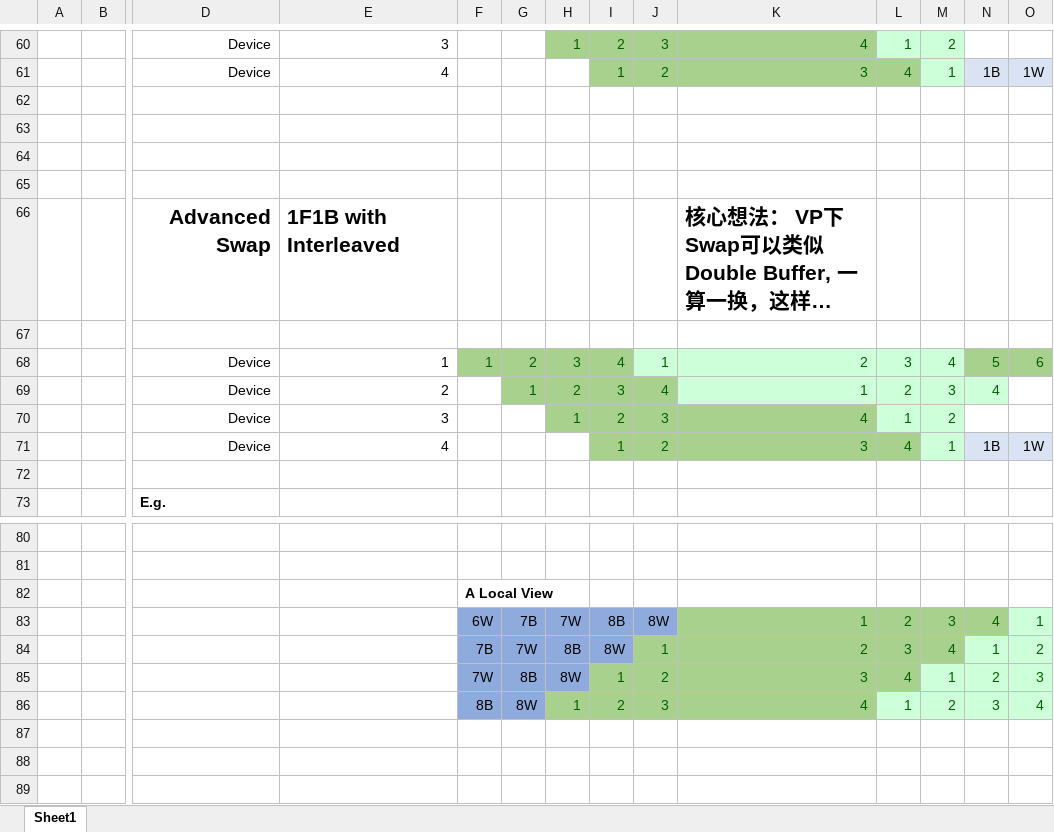
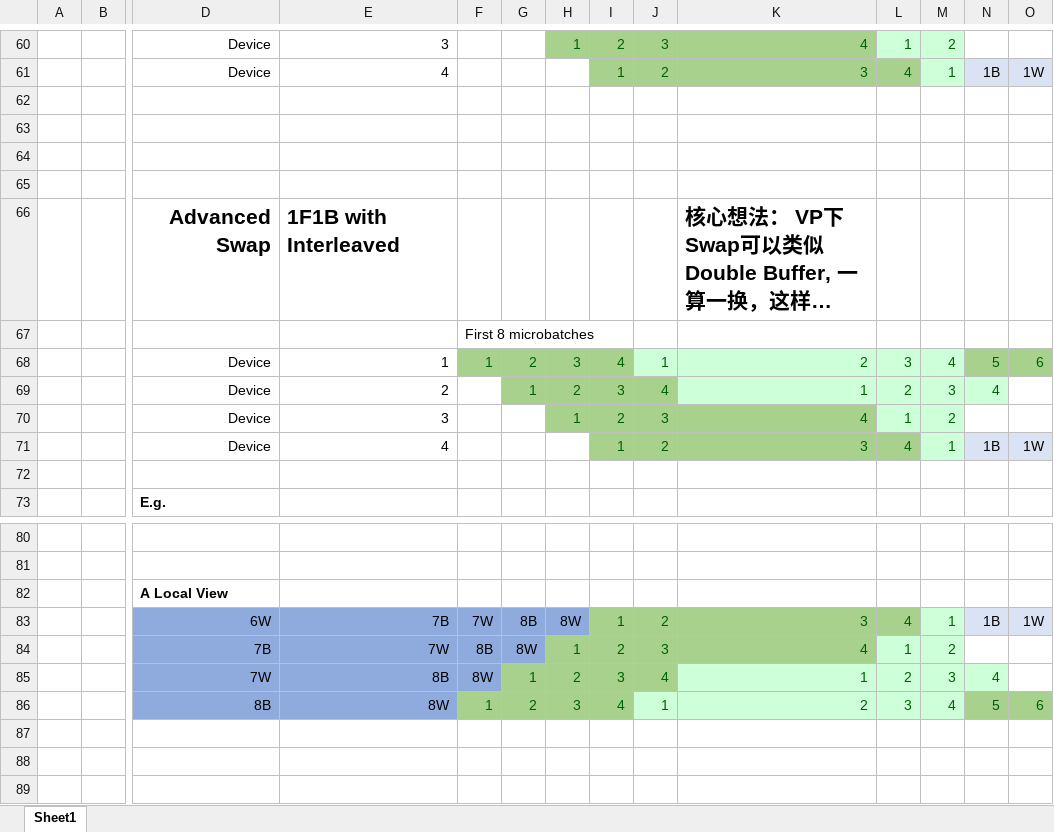
Before and after one commit to ZhentaoFan/PingPongSwapDual, an Excel workbook: PingPongSwapDual.csv.xlsx, sheet Sheet1, drawn as a sheet; only a part is shown, gaps mark what is left out; long unchanged cells end in …; values as stored, in another font and other column widths than the file's, no borders; charts and pictures not drawn; removed rows and columns are numbered as before the commit, all else as after; rows hold the shown columns only; the diff names each change by its address in the sheet, - before the commit and + after, or states it on an @@ line.

```diff
--- a/PingPongSwapDual.csv.xlsx (sheet Sheet1)
+++ b/PingPongSwapDual.csv.xlsx (sheet Sheet1)
-F67: (empty)
+F67: First 8 microbatches
-row 82:  |  |  |  | A Local View
-row 83:  |  |  |  | 6W | 7B | 7W | 8B | 8W | 1 | 2 | 3 | 4 | 1
-row 84:  |  |  |  | 7B | 7W | 8B | 8W | 1 | 2 | 3 | 4 | 1 | 2
-row 85:  |  |  |  | 7W | 8B | 8W | 1 | 2 | 3 | 4 | 1 | 2 | 3
-row 86:  |  |  |  | 8B | 8W | 1 | 2 | 3 | 4 | 1 | 2 | 3 | 4
+row 82:  |  | A Local View
+row 83:  |  | 6W | 7B | 7W | 8B | 8W | 1 | 2 | 3 | 4 | 1 | 1B | 1W
+row 84:  |  | 7B | 7W | 8B | 8W | 1 | 2 | 3 | 4 | 1 | 2
+row 85:  |  | 7W | 8B | 8W | 1 | 2 | 3 | 4 | 1 | 2 | 3 | 4
+row 86:  |  | 8B | 8W | 1 | 2 | 3 | 4 | 1 | 2 | 3 | 4 | 5 | 6
```
Also changed, not shown: charts or pictures, 3 other files.
